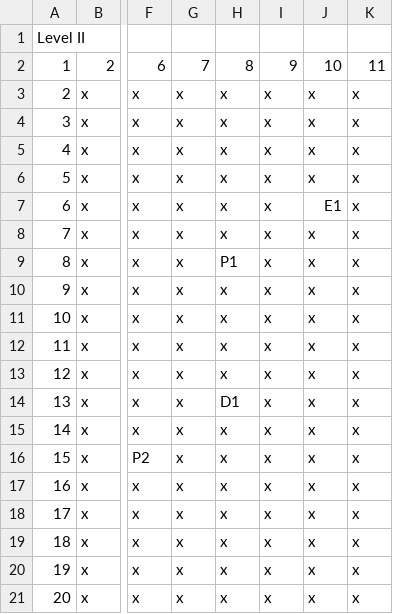
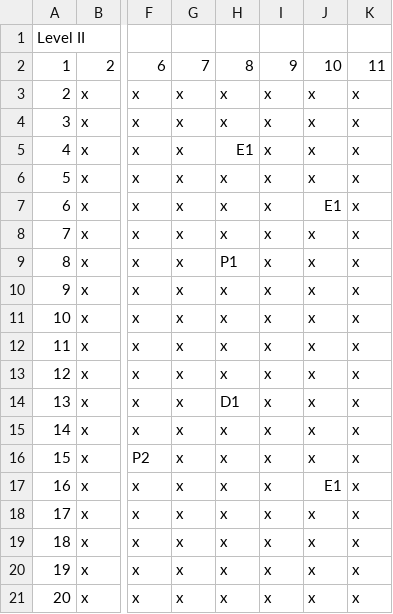
Before and after one commit to bveal52/CSSE375-Team12-vealbw-mcclenms, a CSV file: levels/LEVEL2.csv, drawn as a sheet; only a part is shown, gaps mark what is left out; the diff names each change by its address in the sheet, - before the commit and + after, or states it on an @@ line.

Commit message:
fixing gradle build, adjusted levels

```diff
--- a/levels/LEVEL2.csv
+++ b/levels/LEVEL2.csv
-H5: x
+H5: E1
-J17: x
+J17: E1
```
Also changed, not shown: levels/LEVEL1.csv, levels/LEVEL4.csv, 2 other files.
